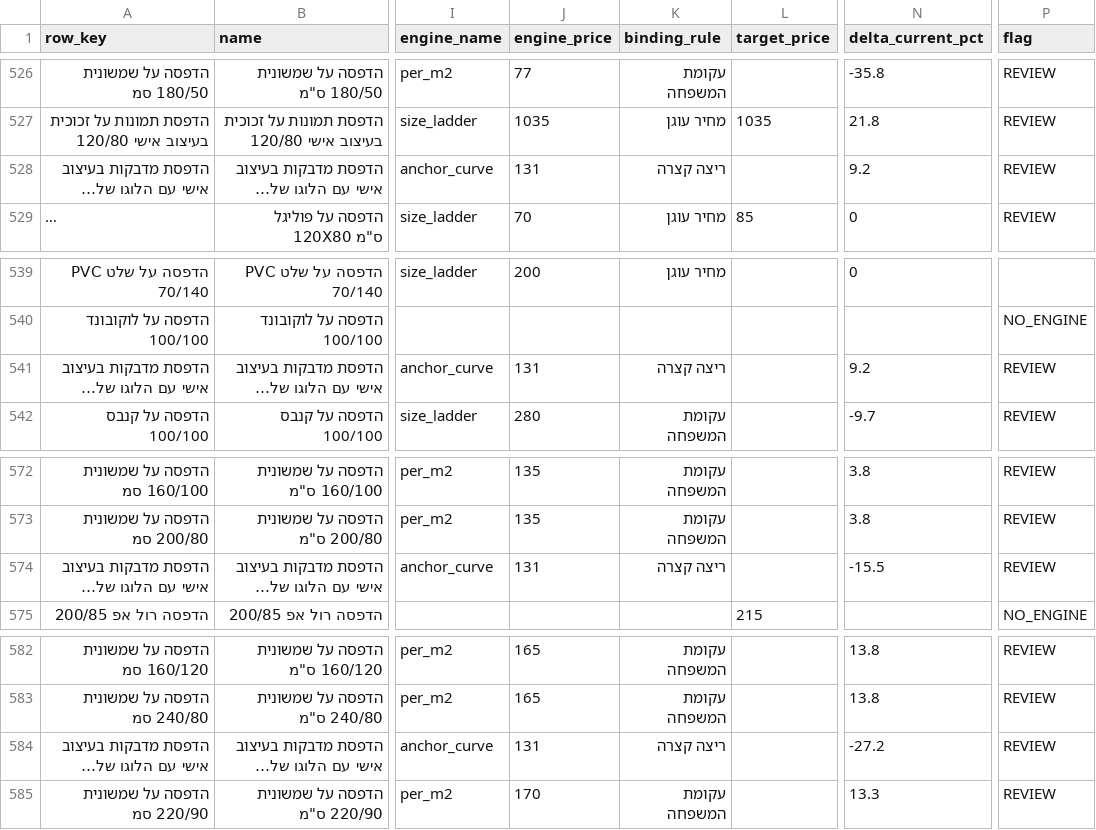
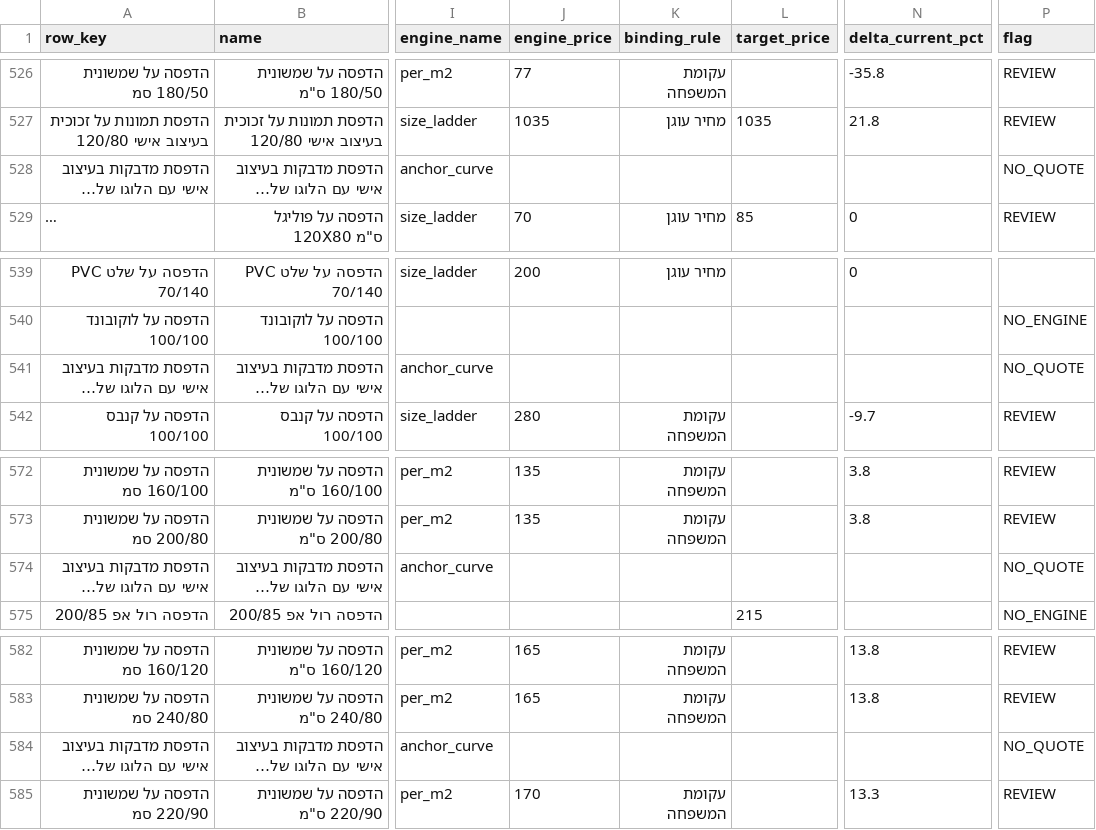
Before and after one commit to Flowcraft-Automations/printshop-catalog-bridge, a CSV file: reports/dry-run-2026-08-25.csv, drawn as a sheet; only a part is shown, gaps mark what is left out; long unchanged cells end in …; the diff covers the shown part only; the diff names each change by its address in the sheet, - before the commit and + after, or states it on an @@ line.

```diff
--- a/reports/dry-run-2026-08-25.csv
+++ b/reports/dry-run-2026-08-25.csv
-J528 (engine_price): 131
+J528 (engine_price): (empty)
-K528 (binding_rule): ריצה קצרה
+K528 (binding_rule): (empty)
-N528 (delta_current_pct): 9.2
+N528 (delta_current_pct): (empty)
-P528 (flag): REVIEW
+P528 (flag): NO_QUOTE
-J541 (engine_price): 131
+J541 (engine_price): (empty)
-K541 (binding_rule): ריצה קצרה
+K541 (binding_rule): (empty)
-N541 (delta_current_pct): 9.2
+N541 (delta_current_pct): (empty)
-P541 (flag): REVIEW
+P541 (flag): NO_QUOTE
-J574 (engine_price): 131
+J574 (engine_price): (empty)
-K574 (binding_rule): ריצה קצרה
+K574 (binding_rule): (empty)
-N574 (delta_current_pct): -15.5
+N574 (delta_current_pct): (empty)
-P574 (flag): REVIEW
+P574 (flag): NO_QUOTE
-J584 (engine_price): 131
+J584 (engine_price): (empty)
-K584 (binding_rule): ריצה קצרה
+K584 (binding_rule): (empty)
-N584 (delta_current_pct): -27.2
+N584 (delta_current_pct): (empty)
-P584 (flag): REVIEW
+P584 (flag): NO_QUOTE
```
Also changed, not shown: 20 edited cells elsewhere in this file, 6 other files.
